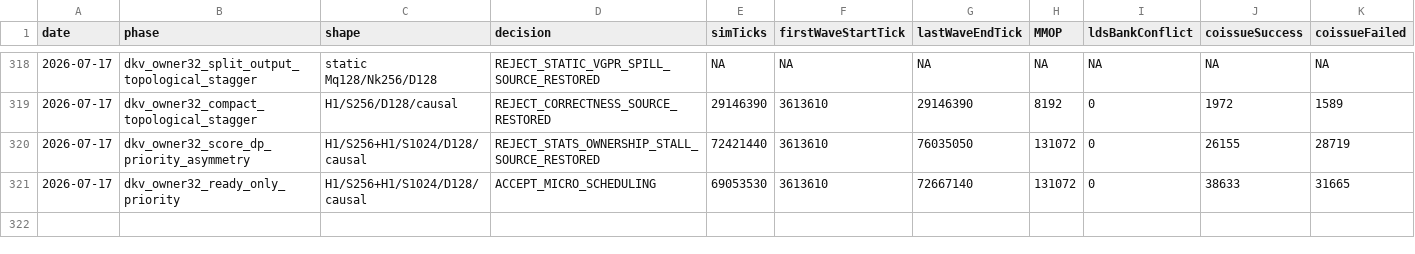
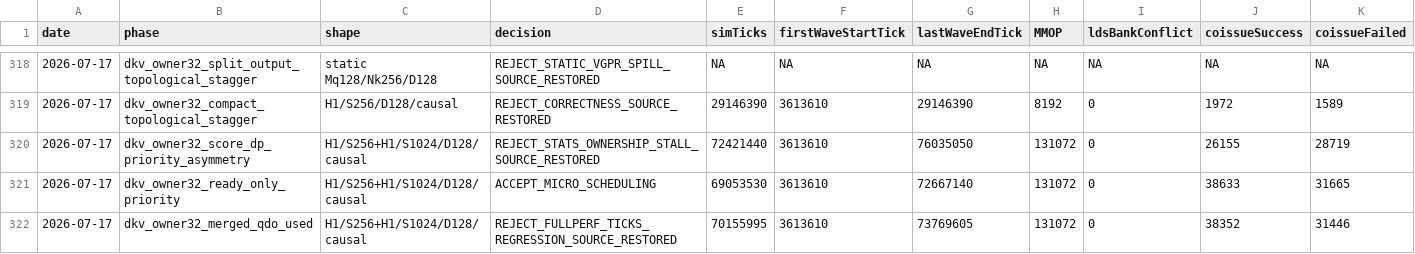
Before and after one commit to AshunFeiyu/flash-attention3, a CSV file: results/perf_ledger.csv, drawn as a sheet; only a part is shown, gaps mark what is left out; rows hold the shown columns only; the diff names each change by its address in the sheet, - before the commit and + after, or states it on an @@ line.

```diff
--- a/results/perf_ledger.csv
+++ b/results/perf_ledger.csv
+row 322: 2026-07-17 | dkv_owner32_merged_qdo_used | H1/S256+H1/S1024/D128/causal | REJECT_FULLPERF_TICKS_REGRESSION_SOURCE_RESTORED | 70155995 | 3613610 | 73769605 | 131072 | 0 | 38352 | 31446
```
Also changed, not shown: 3 other files.
